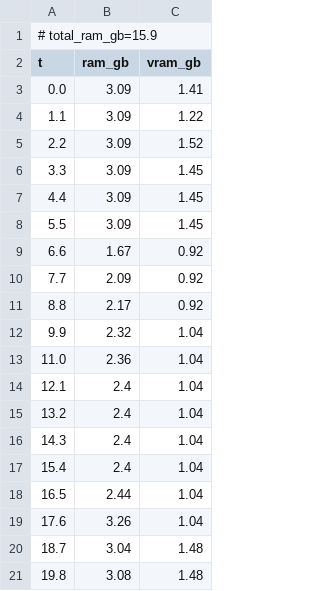
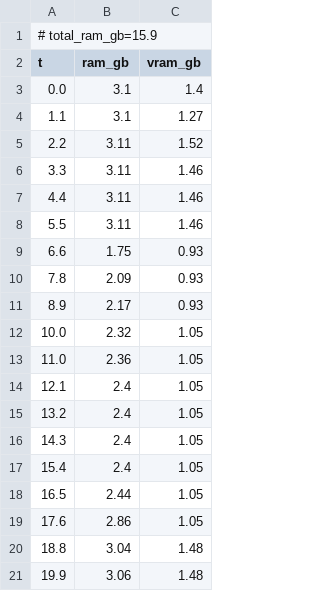
Before and after one commit to PozzettiAndrea/ComfyUI-Hunyuan3D-Part, a CSV file: dev/windows-gpu/logs/H3DPART-segment_resources.csv, drawn as a sheet.

```diff
--- a/dev/windows-gpu/logs/H3DPART-segment_resources.csv
+++ b/dev/windows-gpu/logs/H3DPART-segment_resources.csv
@@ -2,20 +2,20 @@
 t,ram_gb,vram_gb
-0.0,3.09,1.41
-1.1,3.09,1.22
-2.2,3.09,1.52
-3.3,3.09,1.45
-4.4,3.09,1.45
-5.5,3.09,1.45
-6.6,1.67,0.92
-7.7,2.09,0.92
-8.8,2.17,0.92
-9.9,2.32,1.04
-11.0,2.36,1.04
-12.1,2.4,1.04
-13.2,2.4,1.04
-14.3,2.4,1.04
-15.4,2.4,1.04
-16.5,2.44,1.04
-17.6,3.26,1.04
-18.7,3.04,1.48
-19.8,3.08,1.48
+0.0,3.1,1.4
+1.1,3.1,1.27
+2.2,3.11,1.52
+3.3,3.11,1.46
+4.4,3.11,1.46
+5.5,3.11,1.46
+6.6,1.75,0.93
+7.8,2.09,0.93
+8.9,2.17,0.93
+10.0,2.32,1.05
+11.0,2.36,1.05
+12.1,2.4,1.05
+13.2,2.4,1.05
+14.3,2.4,1.05
+15.4,2.4,1.05
+16.5,2.44,1.05
+17.6,2.86,1.05
+18.8,3.04,1.48
+19.9,3.06,1.48
```
Also changed, not shown: dev/windows-gpu/logs/H3DPART-segment-partgen_resources.csv, 19 other files.
